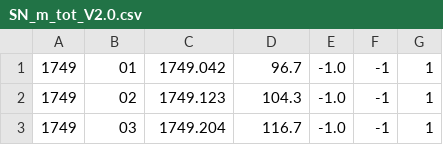
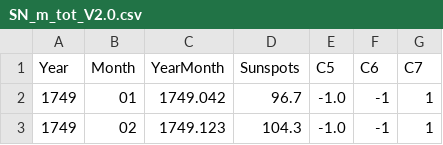
Before and after one commit to mayerd2/python_experiments, a CSV file: SN_m_tot_V2.0.csv, drawn as a sheet; only a part is shown; the shorter side is filled out with more unchanged rows; the diff names each change by its address in the sheet, - before the commit and + after, or states it on an @@ line.

```diff
--- a/SN_m_tot_V2.0.csv
+++ b/SN_m_tot_V2.0.csv
+row 1: Year | Month | YearMonth | Sunspots | C5 | C6 | C7
```
Also changed, not shown: 2 other files.
